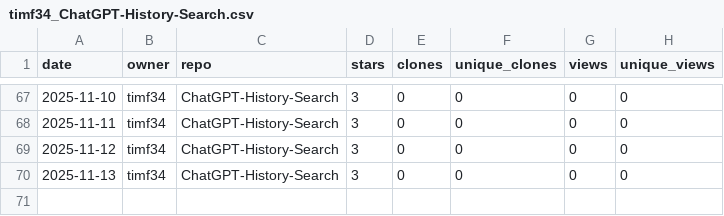
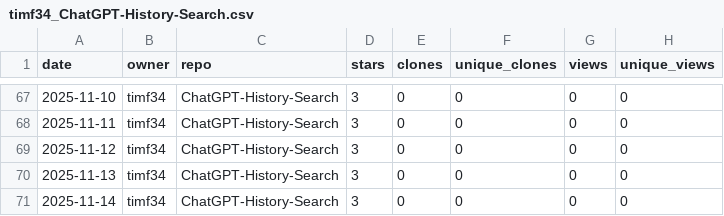
Before and after one commit to timf34/github-engagement-stats, a CSV file: data/timf34_ChatGPT-History-Search.csv, drawn as a sheet; only a part is shown, gaps mark what is left out; the diff names each change by its address in the sheet, - before the commit and + after, or states it on an @@ line.

```diff
--- a/data/timf34_ChatGPT-History-Search.csv
+++ b/data/timf34_ChatGPT-History-Search.csv
+row 71: 2025-11-14 | timf34 | ChatGPT-History-Search | 3 | 0 | 0 | 0 | 0
```
Also changed, not shown: data/timf34_HackIrelandLeaderboard.csv, data/timf34_UnifiedOpenAccessArt.csv, 14 other files.
